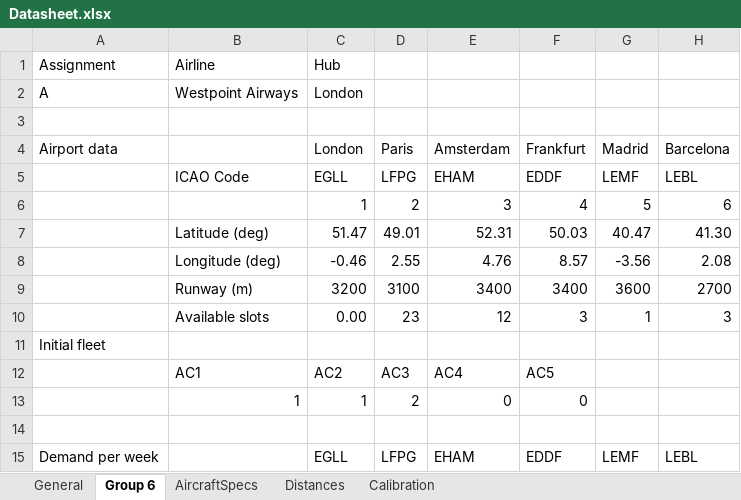
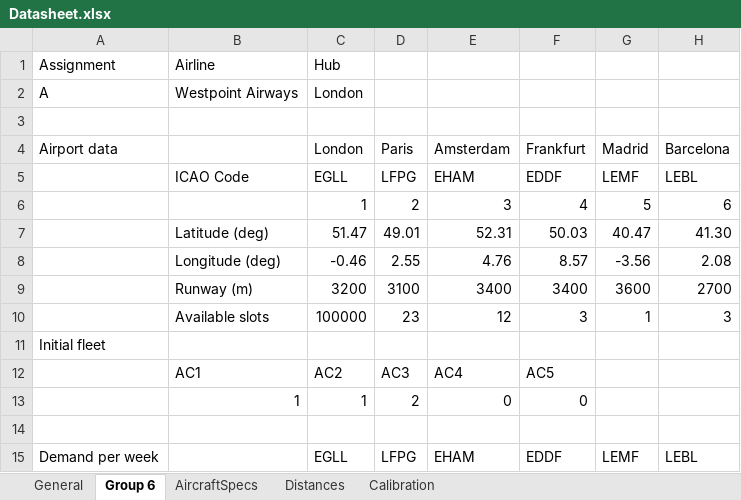
Before and after one commit to samhofman/AirlinePlanning, an Excel workbook: Datasheet.xlsx, sheet Group 6, drawn as a sheet; only a part is shown; values as stored, in another font and other column widths than the file's, no borders; the diff names each change by its address in the sheet, - before the commit and + after, or states it on an @@ line.

```diff
--- a/Datasheet.xlsx (sheet Group 6)
+++ b/Datasheet.xlsx (sheet Group 6)
-C10 (London): 0.00
+C10 (London): 100000
```
Also changed, not shown: sheet Calibration, sheet General, formulas that keep their value, Distances.xlsx, 10 other files.
